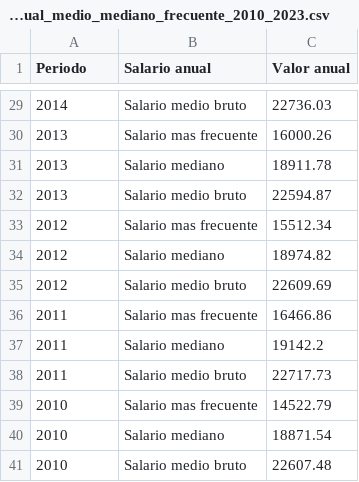
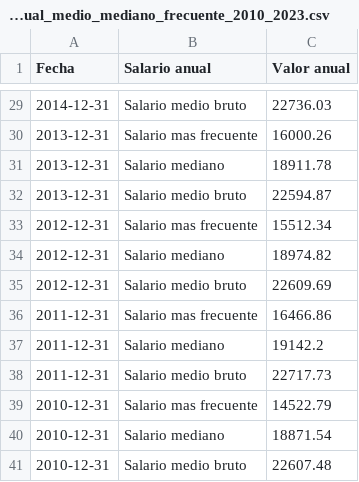
Before and after one commit to JBLOZ/fiat_depreciacion, a CSV file: datos/procesados/Salarios/Salario_anual_medio_mediano_frecuente_2010_2023.csv, drawn as a sheet; only a part is shown, gaps mark what is left out; the diff covers the shown part only.

```diff
--- a/datos/procesados/Salarios/Salario_anual_medio_mediano_frecuente_2010_2023.csv
+++ b/datos/procesados/Salarios/Salario_anual_medio_mediano_frecuente_2010_2023.csv
@@ -1 +1 @@
-Periodo;Salario anual;Valor anual
+Fecha;Salario anual;Valor anual
@@ -29,13 +29,13 @@ Periodo;Salario anual;Valor anual
-2014;Salario medio bruto;22736.03
-2013;Salario mas frecuente;16000.26
-2013;Salario mediano;18911.78
-2013;Salario medio bruto;22594.87
-2012;Salario mas frecuente;15512.34
-2012;Salario mediano;18974.82
-2012;Salario medio bruto;22609.69
-2011;Salario mas frecuente;16466.86
-2011;Salario mediano;19142.2
-2011;Salario medio bruto;22717.73
-2010;Salario mas frecuente;14522.79
-2010;Salario mediano;18871.54
-2010;Salario medio bruto;22607.48
+2014-12-31;Salario medio bruto;22736.03
+2013-12-31;Salario mas frecuente;16000.26
+2013-12-31;Salario mediano;18911.78
+2013-12-31;Salario medio bruto;22594.87
+2012-12-31;Salario mas frecuente;15512.34
+2012-12-31;Salario mediano;18974.82
+2012-12-31;Salario medio bruto;22609.69
+2011-12-31;Salario mas frecuente;16466.86
+2011-12-31;Salario mediano;19142.2
+2011-12-31;Salario medio bruto;22717.73
+2010-12-31;Salario mas frecuente;14522.79
+2010-12-31;Salario mediano;18871.54
+2010-12-31;Salario medio bruto;22607.48
```
Also changed, not shown: 27 edited cells elsewhere in this file, datos/procesados/Empleo/Asalariados_indefinidos_o_temporales_ 2010_2024.csv, datos/procesados/IPC/IPC_general_anual_2010_2021.csv, 11 other files.
